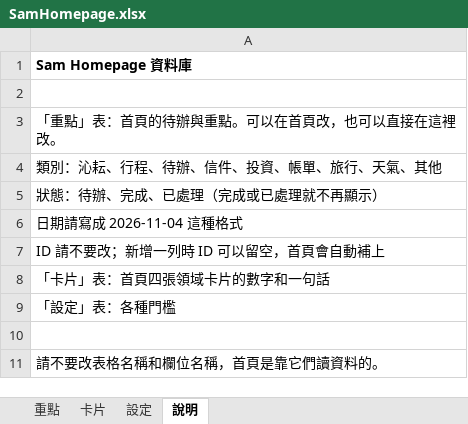
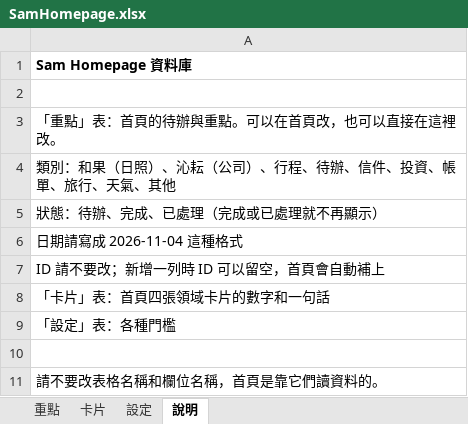
Before and after one commit to yshhung/sam-homepage, an Excel workbook: template/SamHomepage.xlsx, sheet 說明, drawn as a sheet; values as stored, in another font and other column widths than the file's, no borders; the diff names each change by its address in the sheet, - before the commit and + after, or states it on an @@ line.

```diff
--- a/template/SamHomepage.xlsx (sheet 說明)
+++ b/template/SamHomepage.xlsx (sheet 說明)
-A4: 類別：沁耘、行程、待辦、信件、投資、帳單、旅行、天氣、其他
+A4: 類別：和果（日照）、沁耘（公司）、行程、待辦、信件、投資、帳單、旅行、天氣、其他
```
Also changed, not shown: sheet 卡片, 8 other files.
